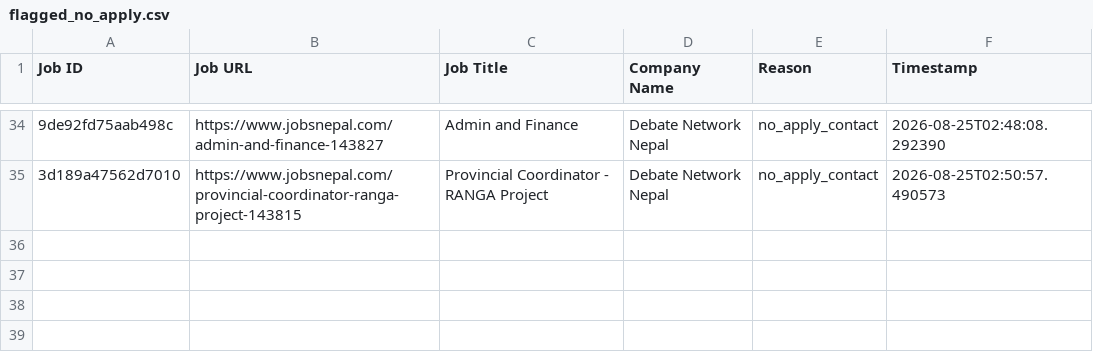
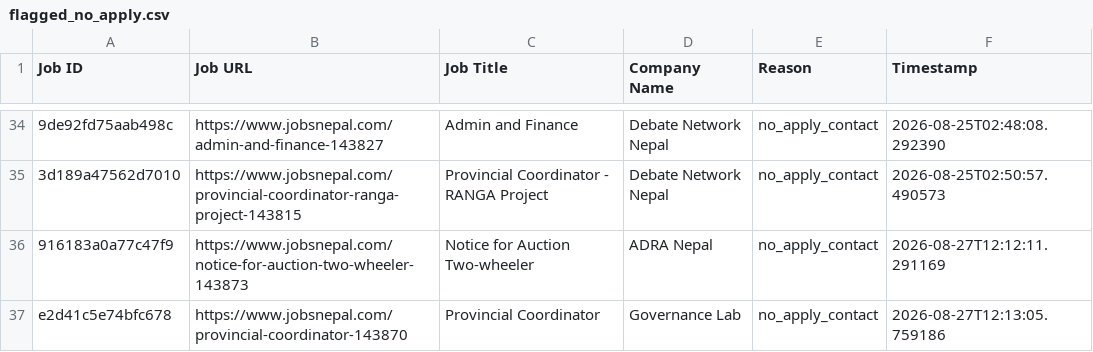
Before and after one commit to projectfetcher/np, a CSV file: flagged_no_apply.csv, drawn as a sheet; only a part is shown, gaps mark what is left out; the diff names each change by its address in the sheet, - before the commit and + after, or states it on an @@ line.

```diff
--- a/flagged_no_apply.csv
+++ b/flagged_no_apply.csv
+row 36: 916183a0a77c47f9 | https://www.jobsnepal.com/notice-for-auction-two-wheeler-143873 | Notice for Auction Two-wheeler | ADRA Nepal | no_apply_contact | 2026-08-27T12:12:11.291169
+row 37: e2d41c5e74bfc678 | https://www.jobsnepal.com/provincial-coordinator-143870 | Provincial Coordinator | Governance Lab | no_apply_contact | 2026-08-27T12:13:05.759186
```
Also changed, not shown: 1 other file.
